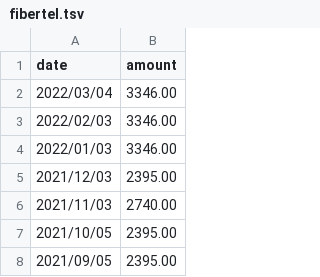
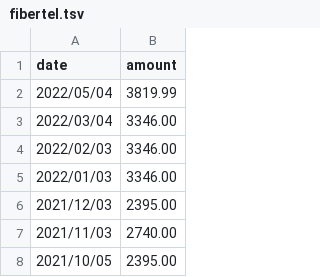
Before and after one commit to aaizemberg/infovis, a TSV file: data/fibertel.tsv, drawn as a sheet; only a part is shown; the shorter side is filled out with more unchanged rows; the diff names each change by its address in the sheet, - before the commit and + after, or states it on an @@ line.

Commit message:
Update fibertel.tsv

```diff
--- a/data/fibertel.tsv
+++ b/data/fibertel.tsv
+row 2: 2022/05/04 | 3819.99
```
